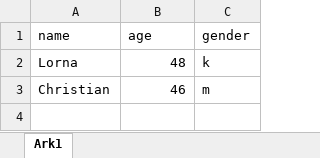
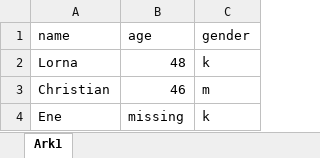
Before and after one commit to K05lowi/format_test, an Excel workbook: Mappe1_v02.xlsx, sheet Ark1, drawn as a sheet; values as stored, in another font and other column widths than the file's, no borders; the diff names each change by its address in the sheet, - before the commit and + after, or states it on an @@ line.

Commit message:
anothor respondent

```diff
--- a/Mappe1_v02.xlsx (sheet Ark1)
+++ b/Mappe1_v02.xlsx (sheet Ark1)
+row 4: Ene | missing | k
```
